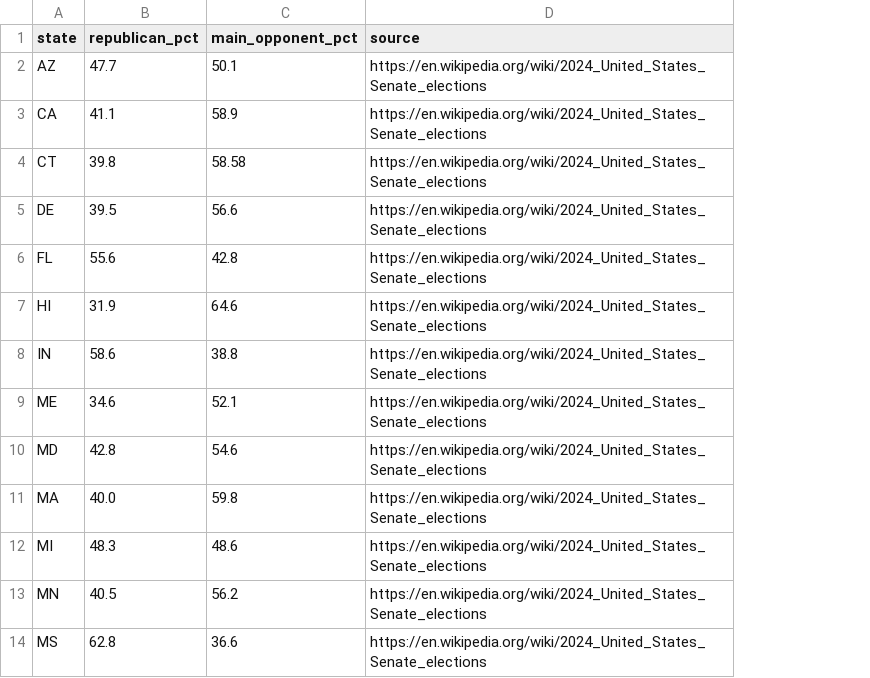
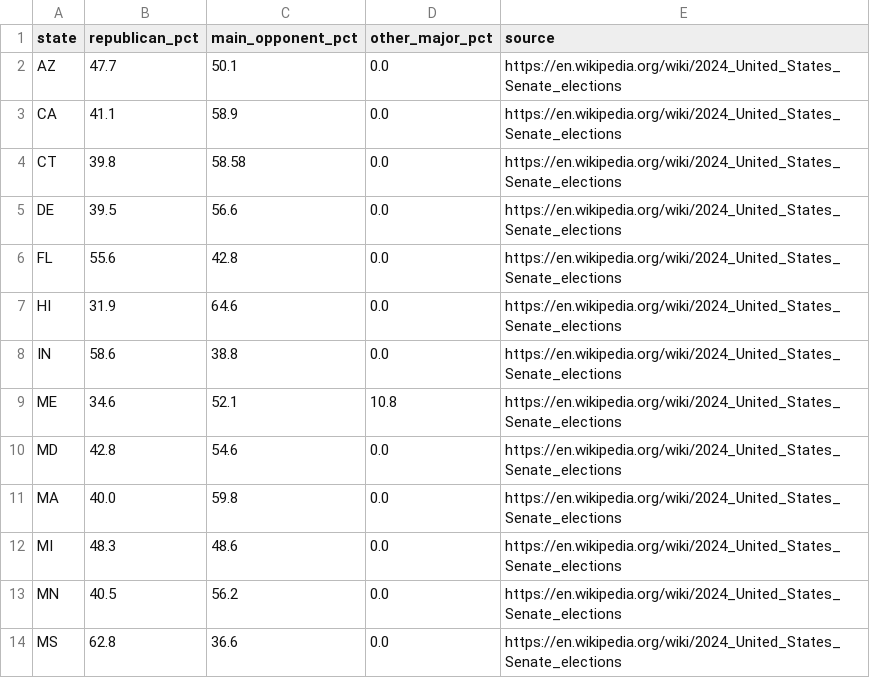
Before and after one commit to BolongTang/US-midterms-2026-silicon-forecast-regression, a CSV file: data/01-raw_data/senate_results_2024.csv, drawn as a sheet; only a part is shown; the diff names each change by its address in the sheet, - before the commit and + after, or states it on an @@ line.

```diff
--- a/data/01-raw_data/senate_results_2024.csv
+++ b/data/01-raw_data/senate_results_2024.csv
+column D (other_major_pct), rows 2-14: 0.0 | 0.0 | 0.0 | 0.0 | 0.0 | 0.0 | 0.0 | 10.8 | 0.0 | 0.0 | 0.0 | 0.0 | 0.0
```
Also changed, not shown: 9 other files.
